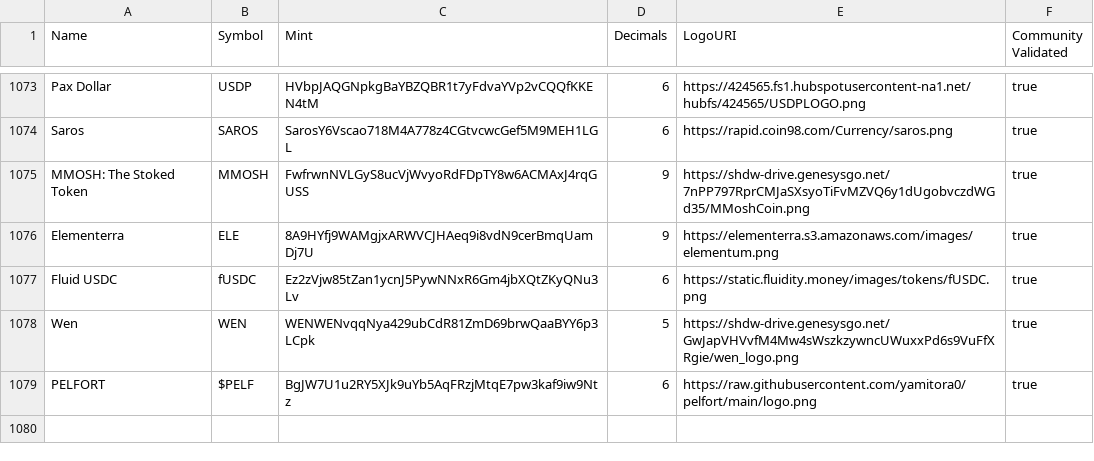
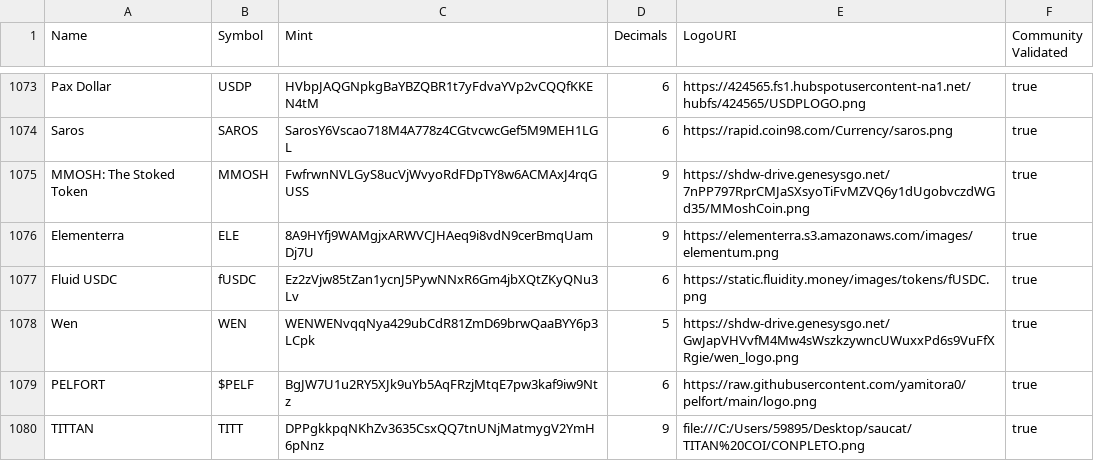
Before and after one commit to jup-ag/token-list, a CSV file: validated-tokens.csv, drawn as a sheet; only a part is shown, gaps mark what is left out.

Commit message:
validate smithii

```diff
--- a/validated-tokens.csv
+++ b/validated-tokens.csv
@@ -1079 +1079,2 @@ Wen,WEN,WENWENvqqNya429ubCdR81ZmD69brwQaaBYY6p3LCpk,5,https://shdw-drive.genesys
 PELFORT,$PELF,BgJW7U1u2RY5XJk9uYb5AqFRzjMtqE7pw3kaf9iw9Ntz,6,https://raw.githubusercontent.com/yamitora0/pelfort/main/logo.png,true
+TITTAN,TITT,DPPgkkpqNKhZv3635CsxQQ7tnUNjMatmygV2YmH6pNnz,9,file:///C:/Users/59895/Desktop/saucat/TITAN%20COI/CONPLETO.png,true
```
